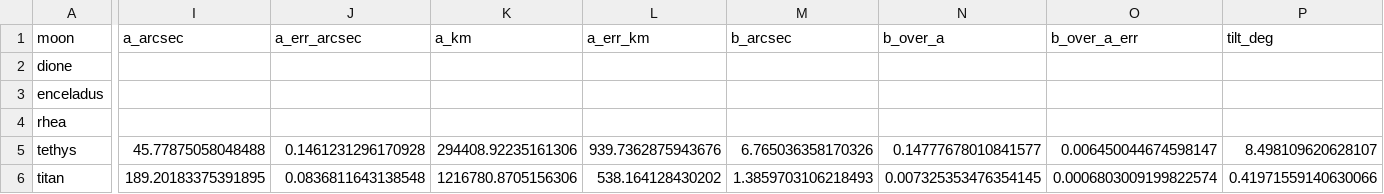
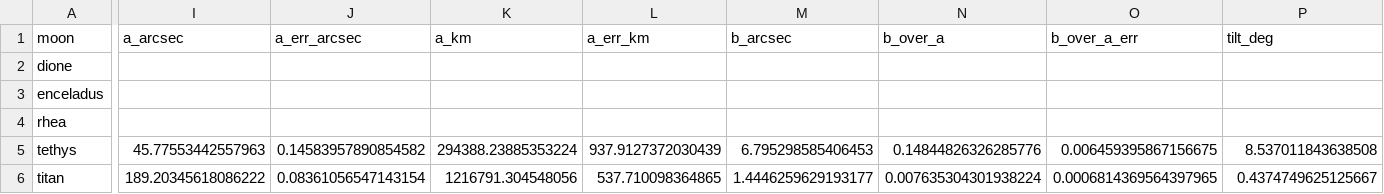
Before and after one commit to euanCampbell4/saturn_moons, a CSV file: results/orbit_fits.csv, drawn as a sheet; only a part is shown, gaps mark what is left out; the diff covers the shown part only; the diff names each change by its address in the sheet, - before the commit and + after, or states it on an @@ line.

```diff
--- a/results/orbit_fits.csv
+++ b/results/orbit_fits.csv
-I5 (a_arcsec): 45.77875058048488
+I5 (a_arcsec): 45.77553442557963
-J5 (a_err_arcsec): 0.1461231296170928
+J5 (a_err_arcsec): 0.14583957890854582
-K5 (a_km): 294408.92235161306
+K5 (a_km): 294388.23885353224
-L5 (a_err_km): 939.7362875943676
+L5 (a_err_km): 937.9127372030439
-M5 (b_arcsec): 6.765036358170326
+M5 (b_arcsec): 6.795298585406453
-N5 (b_over_a): 0.14777678010841577
+N5 (b_over_a): 0.14844826326285776
-O5 (b_over_a_err): 0.006450044674598147
+O5 (b_over_a_err): 0.006459395867156675
-P5 (tilt_deg): 8.498109620628107
+P5 (tilt_deg): 8.537011843638508
-I6 (a_arcsec): 189.20183375391895
+I6 (a_arcsec): 189.20345618086222
-J6 (a_err_arcsec): 0.0836811643138548
+J6 (a_err_arcsec): 0.08361056547143154
-K6 (a_km): 1216780.8705156306
+K6 (a_km): 1216791.304548056
-L6 (a_err_km): 538.164128430202
+L6 (a_err_km): 537.710098364865
-M6 (b_arcsec): 1.3859703106218493
+M6 (b_arcsec): 1.4446259629193177
-N6 (b_over_a): 0.007325353476354145
+N6 (b_over_a): 0.007635304301938224
-O6 (b_over_a_err): 0.0006803009199822574
+O6 (b_over_a_err): 0.0006814369564397965
-P6 (tilt_deg): 0.41971559140630066
+P6 (tilt_deg): 0.4374749625125667
```
Also changed, not shown: 1 added row, 1 removed row and 80 edited cells elsewhere in this file, results/angular_separations.csv, results/centres.csv, 30 other files.
